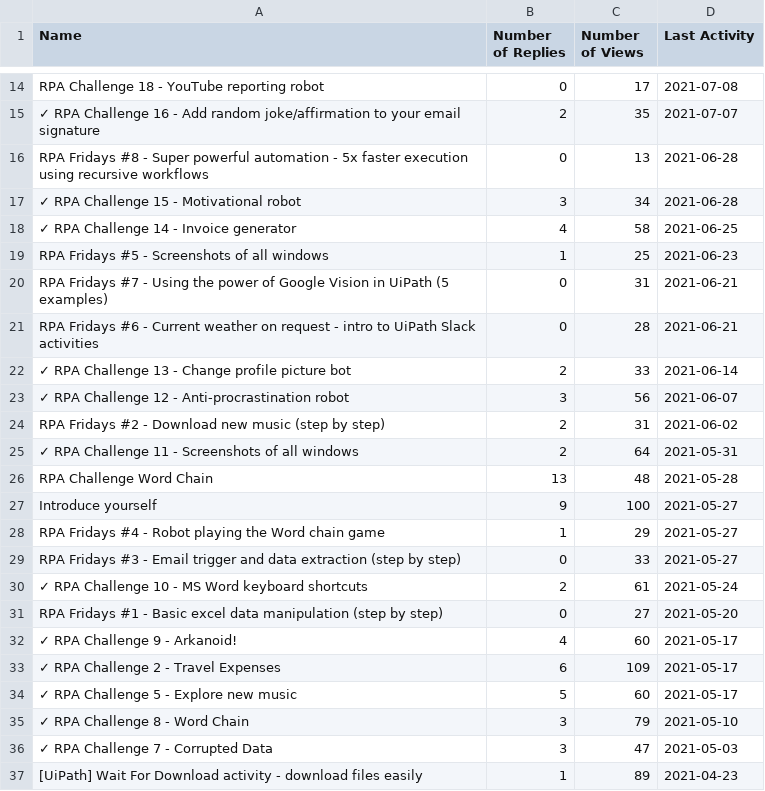
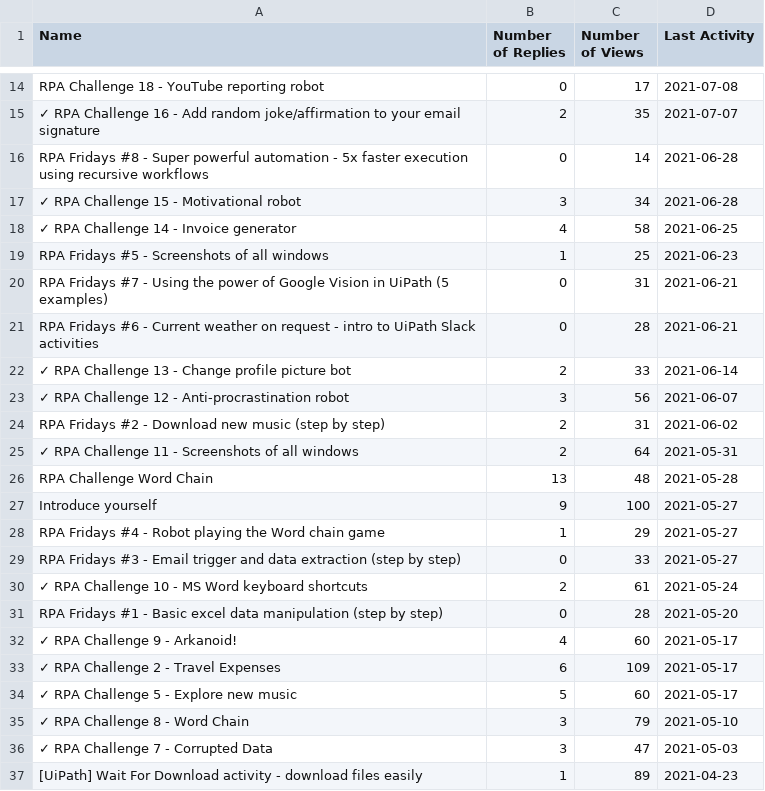
Before and after one commit to dongovor/RPAChallengeByRobotict, a CSV file: 19 - ForumStatisticsReport/ForumStatistics.csv, drawn as a sheet; only a part is shown, gaps mark what is left out.

```diff
--- a/19 - ForumStatisticsReport/ForumStatistics.csv
+++ b/19 - ForumStatisticsReport/ForumStatistics.csv
@@ -15,3 +15,3 @@ RPA Challenge 18 - YouTube reporting robot,0,17,2021-07-08
 ✓ RPA Challenge 16 - Add random joke/affirmation to your email signature,2,35,2021-07-07
-RPA Fridays #8 - Super powerful automation - 5x faster execution using recursive workflows,0,13,2021-06-28
+RPA Fridays #8 - Super powerful automation - 5x faster execution using recursive workflows,0,14,2021-06-28
 ✓ RPA Challenge 15 - Motivational robot,3,34,2021-06-28
@@ -30,3 +30,3 @@ RPA Fridays #3 - Email trigger and data extraction (step by step),0,33,2021-05-2
 ✓ RPA Challenge 10 - MS Word keyboard shortcuts,2,61,2021-05-24
-RPA Fridays #1 - Basic excel data manipulation (step by step),0,27,2021-05-20
+RPA Fridays #1 - Basic excel data manipulation (step by step),0,28,2021-05-20
 ✓ RPA Challenge 9 - Arkanoid!,4,60,2021-05-17
```
Also changed, not shown: 1 other file.
